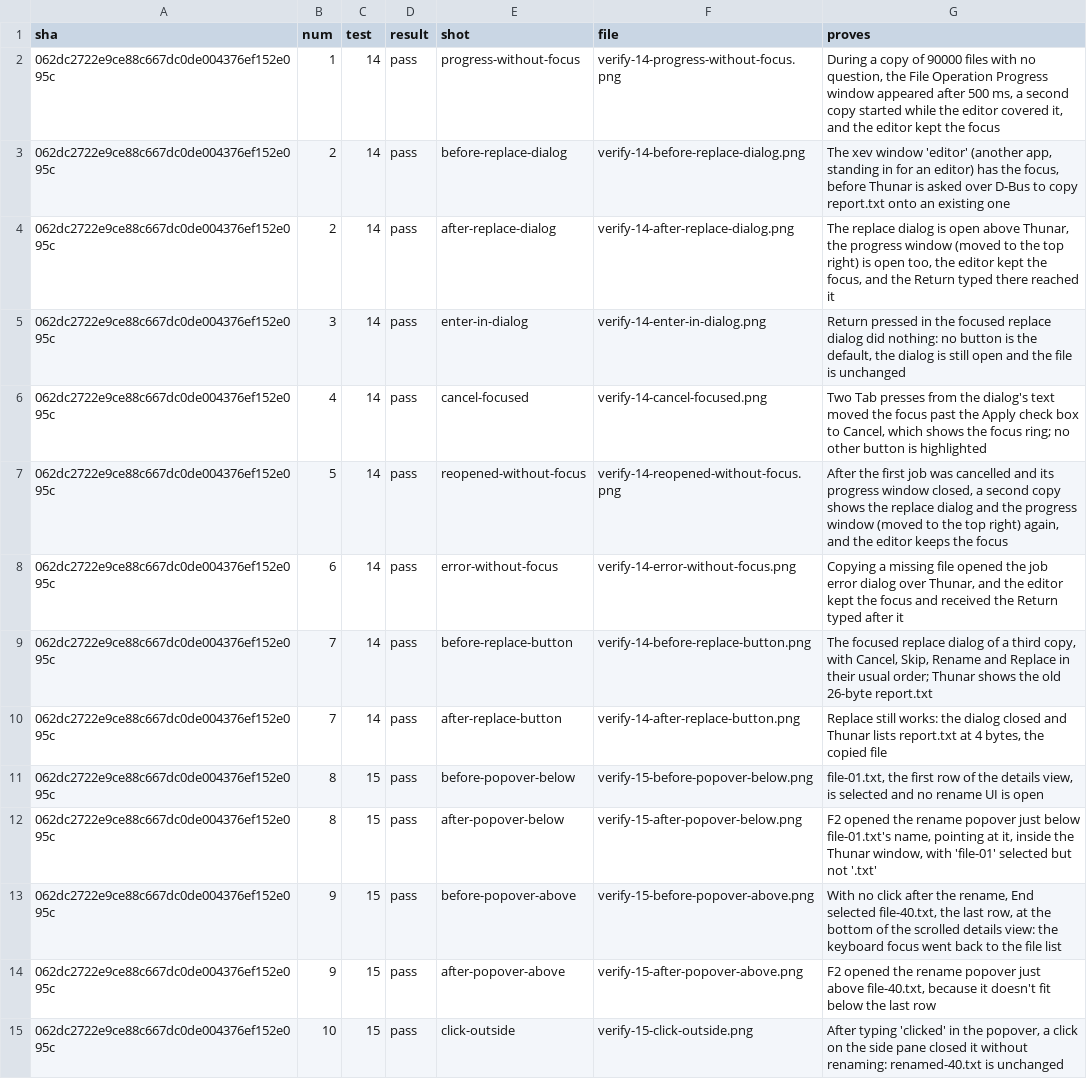
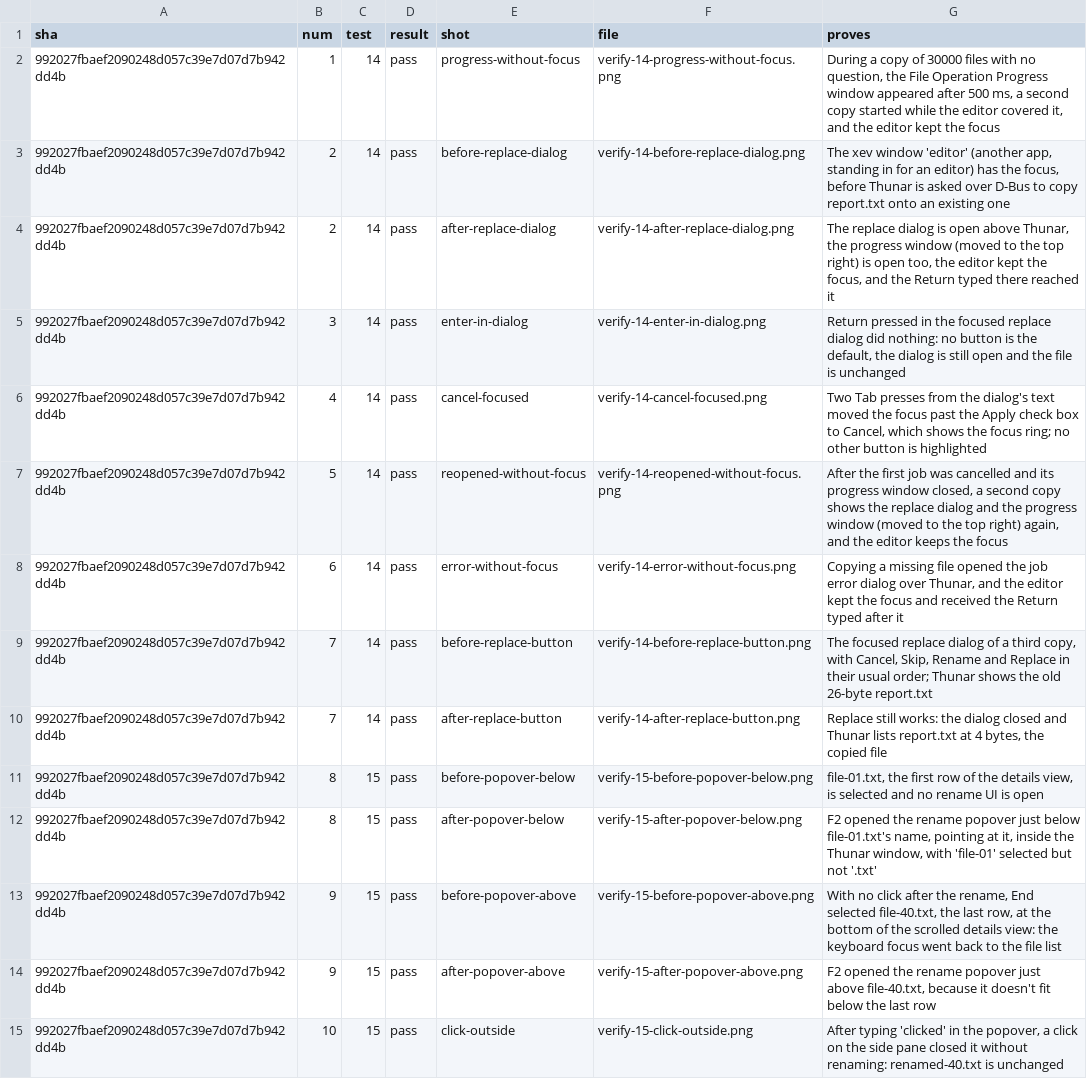
Before and after one commit to alexhu98/thunar, a TSV file: pr-92/verify.tsv, drawn as a sheet; only a part is shown; the diff covers the shown part only; the diff names each change by its address in the sheet, - before the commit and + after, or states it on an @@ line.

```diff
--- a/pr-92/verify.tsv
+++ b/pr-92/verify.tsv
-A2:A15 (sha): 062dc2722e9ce88c667dc0de004376ef152e095c
+A2:A15 (sha): 992027fbaef2090248d057c39e7d07d7b942dd4b
-G2 (proves): …copy of 90000 files with…
+G2 (proves): …copy of 30000 files with…
```
Also changed, not shown: 90 edited cells elsewhere in this file.
